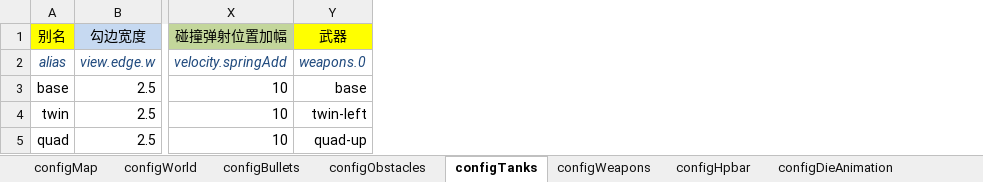
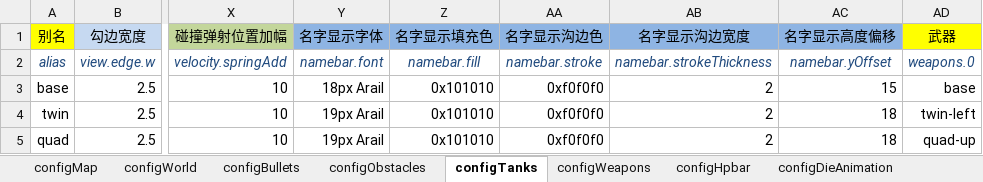
Before and after one commit to gaccob/diep.io-clone, an Excel workbook: cfg/config.xlsx, sheet configTanks, drawn as a sheet; only a part is shown, gaps mark what is left out; values as stored, in another font and other column widths than the file's, no borders; the diff names each change by its address in the sheet, - before the commit and + after, or states it on an @@ line.

Commit message:
name bar display config

```diff
--- a/cfg/config.xlsx (sheet configTanks)
+++ b/cfg/config.xlsx (sheet configTanks)
+column Y (名字显示字体), rows 2-5: namebar.font | 18px Arail | 19px Arail | 19px Arail
+column Z (名字显示填充色), rows 2-5: namebar.fill | 0x101010 | 0x101010 | 0x101010
+column AA (名字显示沟边色), rows 2-5: namebar.stroke | 0xf0f0f0 | 0xf0f0f0 | 0xf0f0f0
+column AB (名字显示沟边宽度), rows 2-5: namebar.strokeThickness | 2 | 2 | 2
+column AC (名字显示高度偏移), rows 2-5: namebar.yOffset | 15 | 18 | 18
```
Also changed, not shown: 3 other files.
